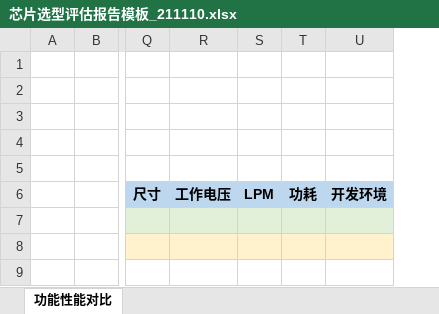
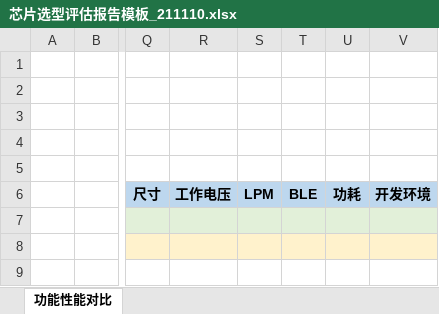
Before and after one commit to onlycalm/lib, an Excel workbook: docs/tpl/报告/芯片选型评估报告模板_211110.xlsx, sheet 功能性能对比, drawn as a sheet; only a part is shown, gaps mark what is left out; values as stored, in another font and other column widths than the file's, no borders; charts and pictures not drawn; the diff names each change by its address in the sheet, - before the commit and + after, or states it on an @@ line.

Commit message:
docs(*): 修改芯片选型文档模板。
1、文档《芯片选型评估报告模板_211110》增加BLE评估项目，用于评估蓝牙芯片；

```diff
--- a/docs/tpl/报告/芯片选型评估报告模板_211110.xlsx (sheet 功能性能对比)
+++ b/docs/tpl/报告/芯片选型评估报告模板_211110.xlsx (sheet 功能性能对比)
+column T, row 6: BLE
```
